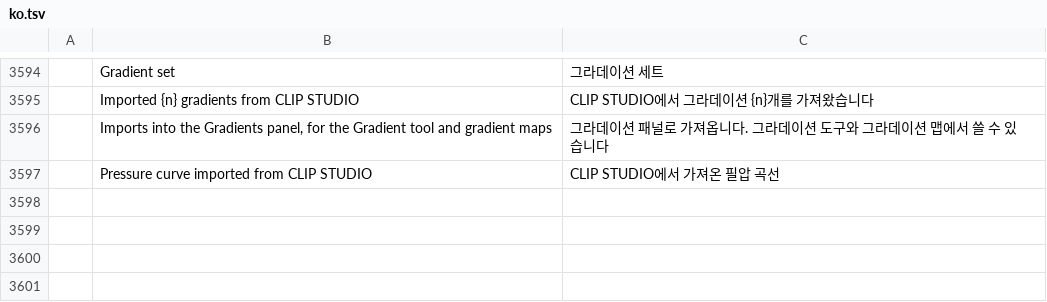
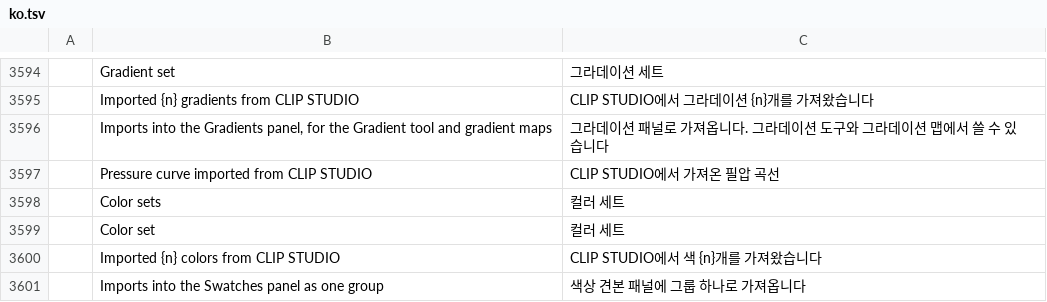
Before and after one commit to NK-Studio/prism, a TSV file: crates/ui-egui/src/i18n/ko.tsv, drawn as a sheet; only a part is shown, gaps mark what is left out; the diff names each change by its address in the sheet, - before the commit and + after, or states it on an @@ line.

```diff
--- a/crates/ui-egui/src/i18n/ko.tsv
+++ b/crates/ui-egui/src/i18n/ko.tsv
+row 3598:  | Color sets | 컬러 세트
+row 3599:  | Color set | 컬러 세트
+row 3600:  | Imported {n} colors from CLIP STUDIO | CLIP STUDIO에서 색 {n}개를 가져왔습니다
+row 3601:  | Imports into the Swatches panel as one group | 색상 견본 패널에 그룹 하나로 가져옵니다
```
Also changed, not shown: 12 other files.
